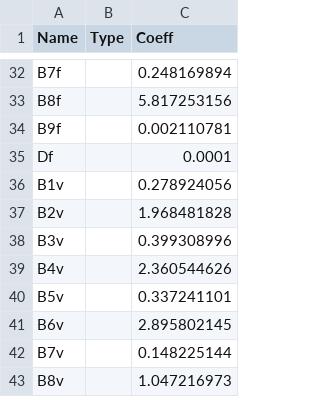
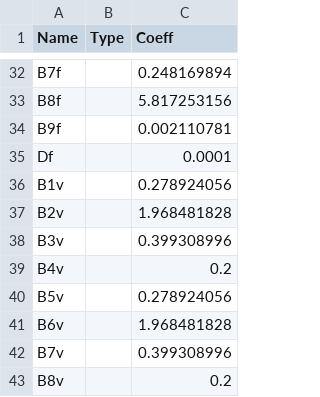
Before and after one commit to tlumip/tlumip, a CSV file: root/scenario/inputs/parameters/ALDNresCoefficients.csv, drawn as a sheet; only a part is shown, gaps mark what is left out.

```diff
--- a/root/scenario/inputs/parameters/ALDNresCoefficients.csv
+++ b/root/scenario/inputs/parameters/ALDNresCoefficients.csv
@@ -38,6 +38,6 @@ B2v,,1.968481828
 B3v,,0.399308996
-B4v,,2.360544626
-B5v,,0.337241101
-B6v,,2.895802145
-B7v,,0.148225144
-B8v,,1.047216973
+B4v,,0.2
+B5v,,0.278924056
+B6v,,1.968481828
+B7v,,0.399308996
+B8v,,0.2
```
Also changed, not shown: root/scenario/inputs/parameters/ALDAsc3.RgFc.csv, root/scenario/inputs/parameters/ALDAsc4.RgFc.csv, 3 other files.
